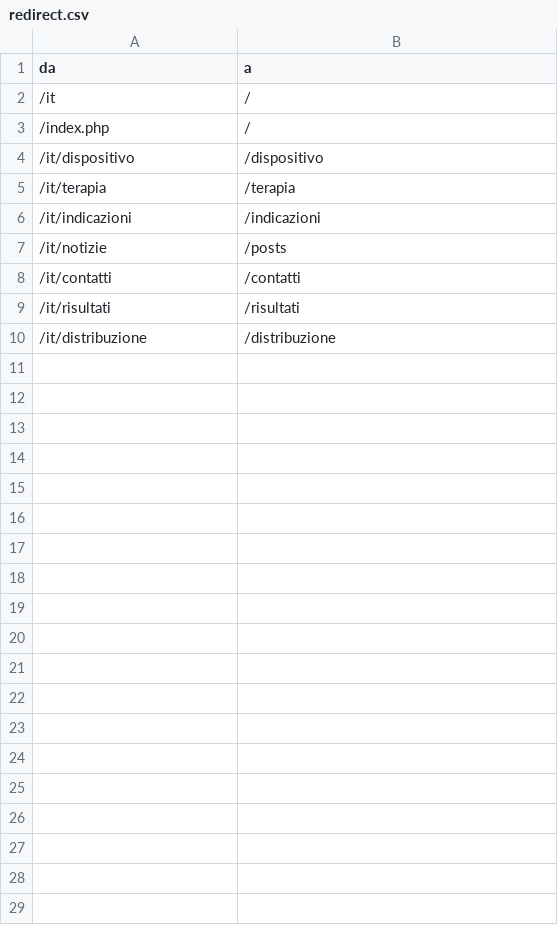
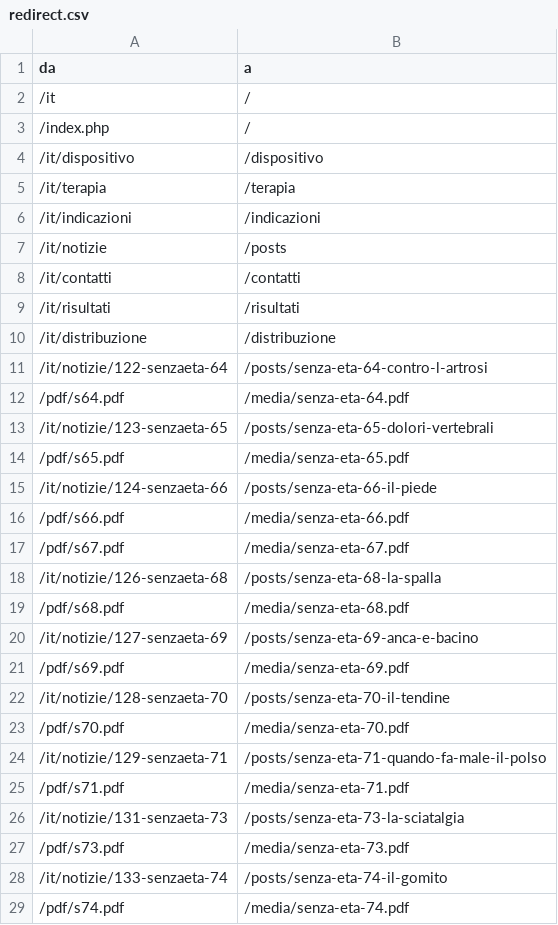
Before and after one commit to SonotronItalia/SorazonNexus, a CSV file: backend/src/seed/dati/redirect.csv, drawn as a sheet; only a part is shown; the diff covers the shown part only.

```diff
--- a/backend/src/seed/dati/redirect.csv
+++ b/backend/src/seed/dati/redirect.csv
@@ -10 +10,20 @@
 /it/distribuzione;/distribuzione
+/it/notizie/122-senzaeta-64;/posts/senza-eta-64-contro-l-artrosi
+/pdf/s64.pdf;/media/senza-eta-64.pdf
+/it/notizie/123-senzaeta-65;/posts/senza-eta-65-dolori-vertebrali
+/pdf/s65.pdf;/media/senza-eta-65.pdf
+/it/notizie/124-senzaeta-66;/posts/senza-eta-66-il-piede
+/pdf/s66.pdf;/media/senza-eta-66.pdf
+/pdf/s67.pdf;/media/senza-eta-67.pdf
+/it/notizie/126-senzaeta-68;/posts/senza-eta-68-la-spalla
+/pdf/s68.pdf;/media/senza-eta-68.pdf
+/it/notizie/127-senzaeta-69;/posts/senza-eta-69-anca-e-bacino
+/pdf/s69.pdf;/media/senza-eta-69.pdf
+/it/notizie/128-senzaeta-70;/posts/senza-eta-70-il-tendine
+/pdf/s70.pdf;/media/senza-eta-70.pdf
+/it/notizie/129-senzaeta-71;/posts/senza-eta-71-quando-fa-male-il-polso
+/pdf/s71.pdf;/media/senza-eta-71.pdf
+/it/notizie/131-senzaeta-73;/posts/senza-eta-73-la-sciatalgia
+/pdf/s73.pdf;/media/senza-eta-73.pdf
+/it/notizie/133-senzaeta-74;/posts/senza-eta-74-il-gomito
+/pdf/s74.pdf;/media/senza-eta-74.pdf
```
Also changed, not shown: 12 added rows elsewhere in this file, backend/src/seed/dati/media.csv, 55 other files.
